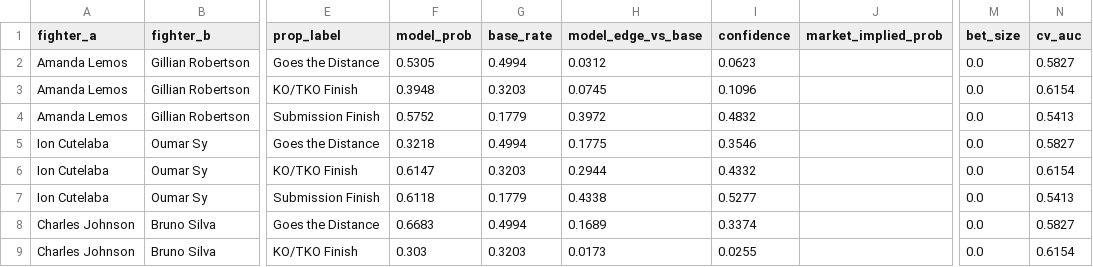
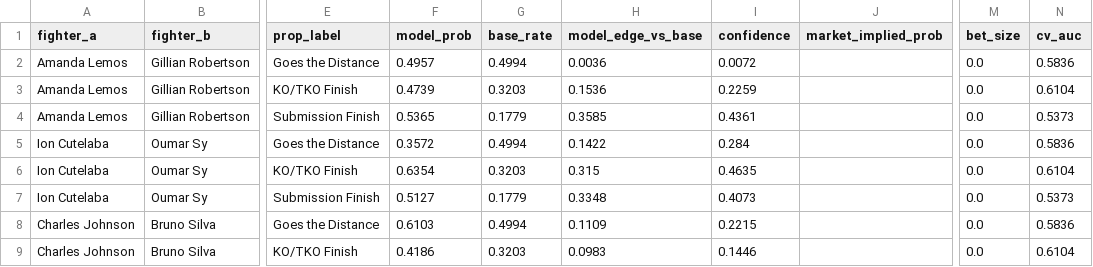
Before and after one commit to zwinship/OctaStats_UFC_Model_V2, a CSV file: predictions/v2_prop_recommendations_UFC_Fight_Night_Emmett_vs_Vallejos.csv, drawn as a sheet; only a part is shown, gaps mark what is left out; the diff covers the shown part only; the diff names each change by its address in the sheet, - before the commit and + after, or states it on an @@ line.

Commit message:
V2 prop predictions: UFC Fight Night: Emmett vs. Vallejos — 2026-03-10

```diff
--- a/predictions/v2_prop_recommendations_UFC_Fight_Night_Emmett_vs_Vallejos.csv
+++ b/predictions/v2_prop_recommendations_UFC_Fight_Night_Emmett_vs_Vallejos.csv
-F2 (model_prob): 0.5305
+F2 (model_prob): 0.4957
-H2 (model_edge_vs_base): 0.0312
+H2 (model_edge_vs_base): 0.0036
-I2 (confidence): 0.0623
+I2 (confidence): 0.0072
-N2 (cv_auc): 0.5827
+N2 (cv_auc): 0.5836
-F3 (model_prob): 0.3948
+F3 (model_prob): 0.4739
-H3 (model_edge_vs_base): 0.0745
+H3 (model_edge_vs_base): 0.1536
-I3 (confidence): 0.1096
+I3 (confidence): 0.2259
-N3 (cv_auc): 0.6154
+N3 (cv_auc): 0.6104
-F4 (model_prob): 0.5752
+F4 (model_prob): 0.5365
-H4 (model_edge_vs_base): 0.3972
+H4 (model_edge_vs_base): 0.3585
-I4 (confidence): 0.4832
+I4 (confidence): 0.4361
-N4 (cv_auc): 0.5413
+N4 (cv_auc): 0.5373
-F5 (model_prob): 0.3218
+F5 (model_prob): 0.3572
-H5 (model_edge_vs_base): 0.1775
+H5 (model_edge_vs_base): 0.1422
-I5 (confidence): 0.3546
+I5 (confidence): 0.284
-N5 (cv_auc): 0.5827
+N5 (cv_auc): 0.5836
-F6 (model_prob): 0.6147
+F6 (model_prob): 0.6354
-H6 (model_edge_vs_base): 0.2944
+H6 (model_edge_vs_base): 0.315
-I6 (confidence): 0.4332
+I6 (confidence): 0.4635
-N6 (cv_auc): 0.6154
+N6 (cv_auc): 0.6104
-F7 (model_prob): 0.6118
+F7 (model_prob): 0.5127
-H7 (model_edge_vs_base): 0.4338
+H7 (model_edge_vs_base): 0.3348
-I7 (confidence): 0.5277
+I7 (confidence): 0.4073
-N7 (cv_auc): 0.5413
+N7 (cv_auc): 0.5373
-F8 (model_prob): 0.6683
+F8 (model_prob): 0.6103
-H8 (model_edge_vs_base): 0.1689
+H8 (model_edge_vs_base): 0.1109
-I8 (confidence): 0.3374
+I8 (confidence): 0.2215
-N8 (cv_auc): 0.5827
+N8 (cv_auc): 0.5836
-F9 (model_prob): 0.303
+F9 (model_prob): 0.4186
-H9 (model_edge_vs_base): 0.0173
+H9 (model_edge_vs_base): 0.0983
-I9 (confidence): 0.0255
+I9 (confidence): 0.1446
-N9 (cv_auc): 0.6154
+N9 (cv_auc): 0.6104
```
Also changed, not shown: 40 edited cells elsewhere in this file.
